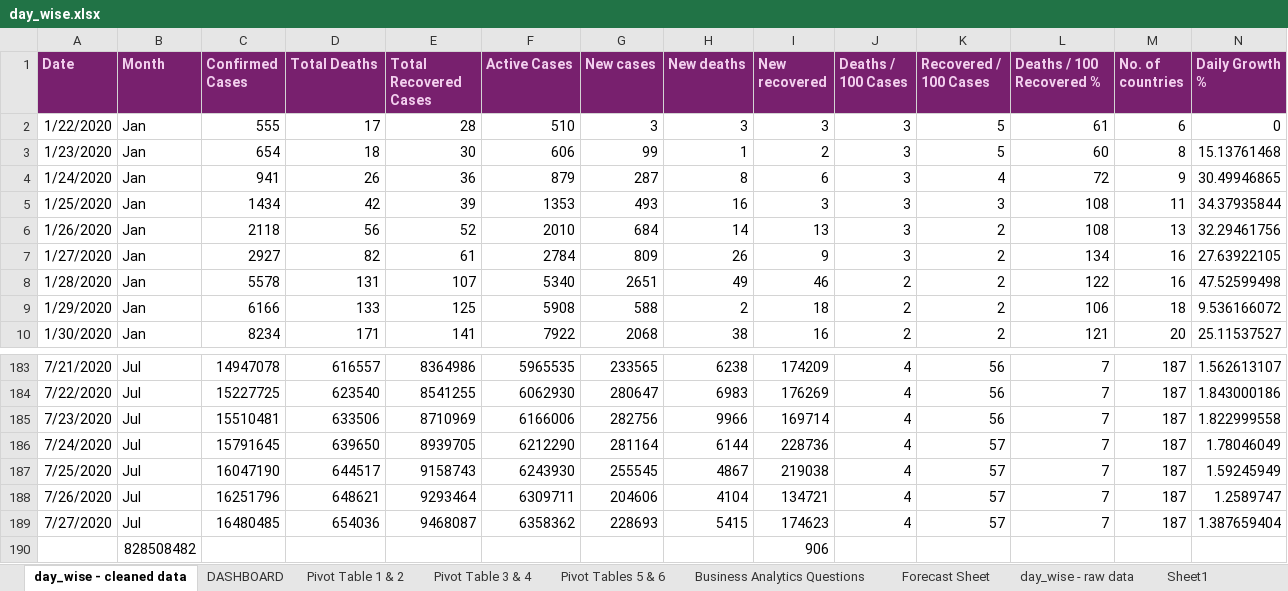
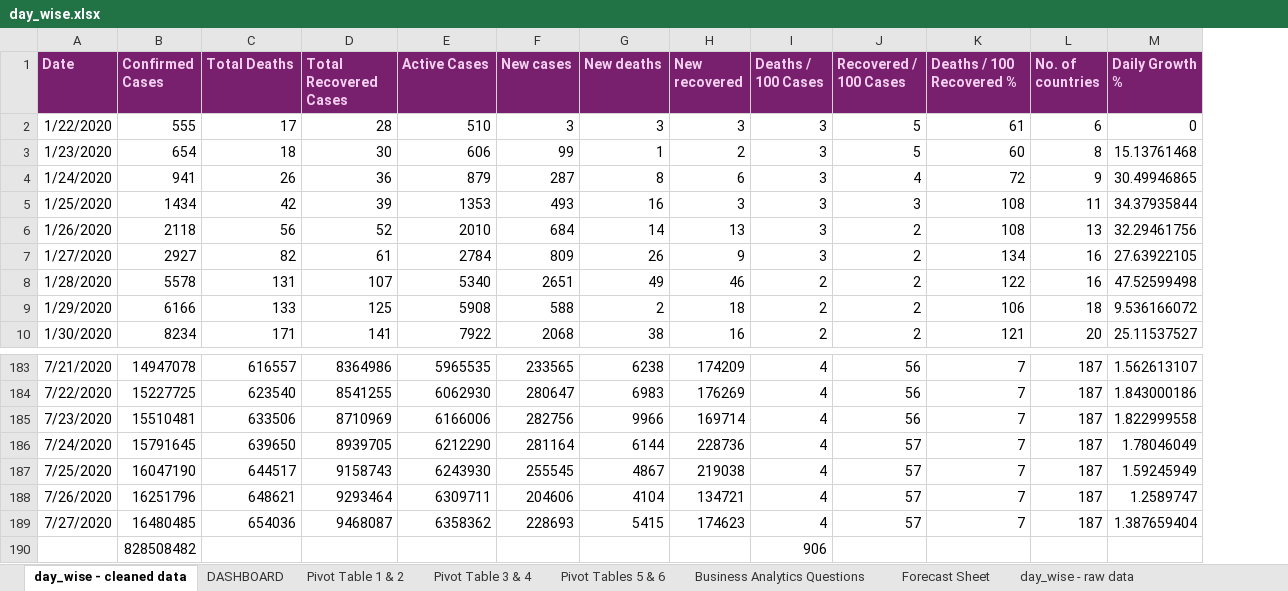
Before and after one commit to dimpybhardwaj-15/Covid19-Daywise-Global-Dashboard, an Excel workbook: day_wise.xlsx, sheet day_wise - cleaned data, drawn as a sheet; only a part is shown, gaps mark what is left out; values as stored, in another font and other column widths than the file's, no borders; conditional formats and table styles not drawn; removed rows and columns are numbered as before the commit, all else as after; rows hold the shown columns only; the diff names each change by its address in the sheet, - before the commit and + after, or states it on an @@ line.

Commit message:
Revert "Update day_wise.xlsx"
This reverts commit c1397458da26ad170b1223c043834f1113139894.

```diff
--- a/day_wise.xlsx (sheet day_wise - cleaned data)
+++ b/day_wise.xlsx (sheet day_wise - cleaned data)
-sheet tab: Sheet1
-column B (Month), rows 2-10: all Jan; rows 183-189: all Jul
-row 190:  | 828508482 |  |  |  |  |  |  | 906
+row 190:  | 828508482 |  |  |  |  |  |  | 906
```
Also changed, not shown: charts or pictures.
